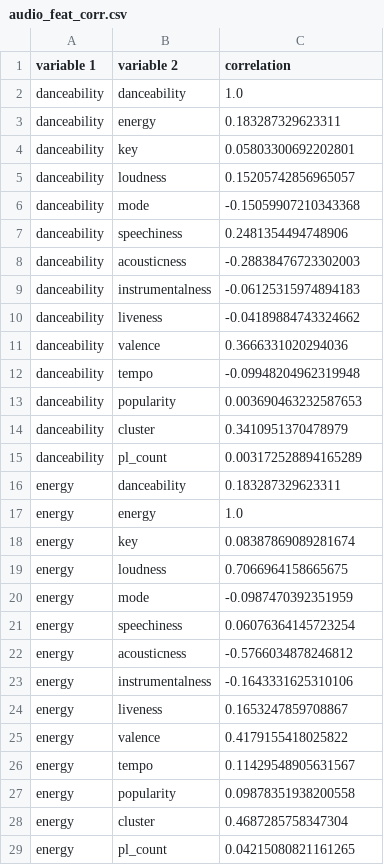
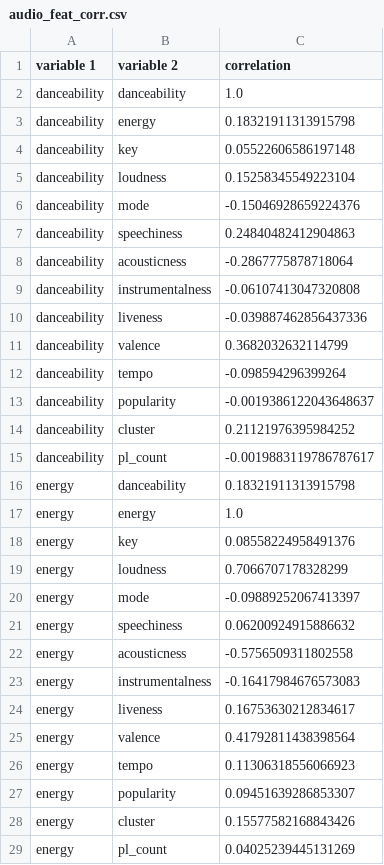
Before and after one commit to wiseami/wisem-iainkm-mads-capstone, a CSV file: st_support_files/cache/audio_feat_corr.csv, drawn as a sheet; only a part is shown; the diff covers the shown part only.

Commit message:
merged everything from Utility Functions to utils song_features_lookup now generates clusters based on basic and advanced versions new_all_track_audio_features for songs that have both spotify and librosa features

```diff
--- a/st_support_files/cache/audio_feat_corr.csv
+++ b/st_support_files/cache/audio_feat_corr.csv
@@ -2,28 +2,28 @@ variable 1,variable 2,correlation
 danceability,danceability,1.0
-danceability,energy,0.183287329623311
-danceability,key,0.05803300692202801
-danceability,loudness,0.15205742856965057
-danceability,mode,-0.15059907210343368
-danceability,speechiness,0.2481354494748906
-danceability,acousticness,-0.28838476723302003
-danceability,instrumentalness,-0.06125315974894183
-danceability,liveness,-0.04189884743324662
-danceability,valence,0.3666331020294036
-danceability,tempo,-0.09948204962319948
-danceability,popularity,0.003690463232587653
-danceability,cluster,0.3410951370478979
-danceability,pl_count,0.003172528894165289
-energy,danceability,0.183287329623311
+danceability,energy,0.18321911313915798
+danceability,key,0.05522606586197148
+danceability,loudness,0.15258345549223104
+danceability,mode,-0.15046928659224376
+danceability,speechiness,0.24840482412904863
+danceability,acousticness,-0.2867775878718064
+danceability,instrumentalness,-0.06107413047320808
+danceability,liveness,-0.039887462856437336
+danceability,valence,0.3682032632114799
+danceability,tempo,-0.098594296399264
+danceability,popularity,-0.0019386122043648637
+danceability,cluster,0.21121976395984252
+danceability,pl_count,-0.0019883119786787617
+energy,danceability,0.18321911313915798
 energy,energy,1.0
-energy,key,0.08387869089281674
-energy,loudness,0.7066964158665675
-energy,mode,-0.0987470392351959
-energy,speechiness,0.06076364145723254
-energy,acousticness,-0.5766034878246812
-energy,instrumentalness,-0.1643331625310106
-energy,liveness,0.1653247859708867
-energy,valence,0.4179155418025822
-energy,tempo,0.11429548905631567
-energy,popularity,0.09878351938200558
-energy,cluster,0.4687285758347304
-energy,pl_count,0.04215080821161265
+energy,key,0.08558224958491376
+energy,loudness,0.7066707178328299
+energy,mode,-0.09889252067413397
+energy,speechiness,0.06200924915886632
+energy,acousticness,-0.5756509311802558
+energy,instrumentalness,-0.16417984676573083
+energy,liveness,0.16753630212834617
+energy,valence,0.41792811438398564
+energy,tempo,0.11306318556066923
+energy,popularity,0.09451639286853307
+energy,cluster,0.15577582168843426
+energy,pl_count,0.04025239445131269
```
Also changed, not shown: 156 edited cells elsewhere in this file, st_support_files/cache/audio_feat_corr_ct2.csv, 17 other files.
